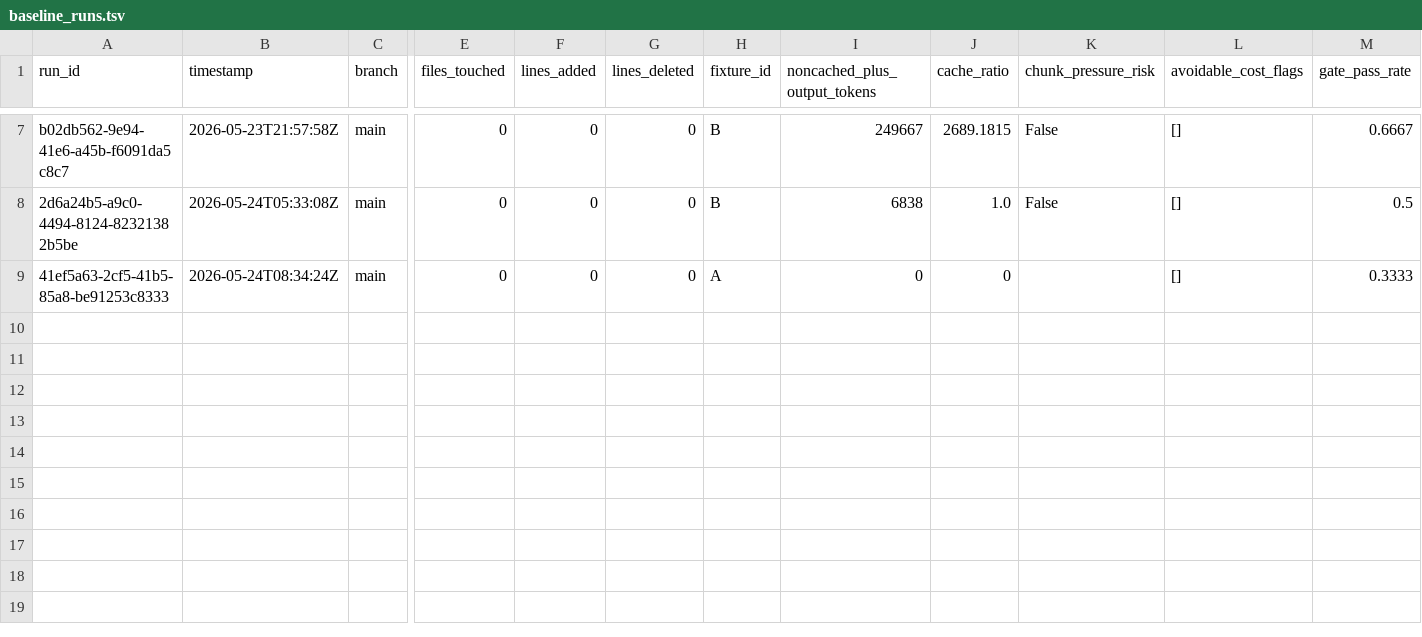
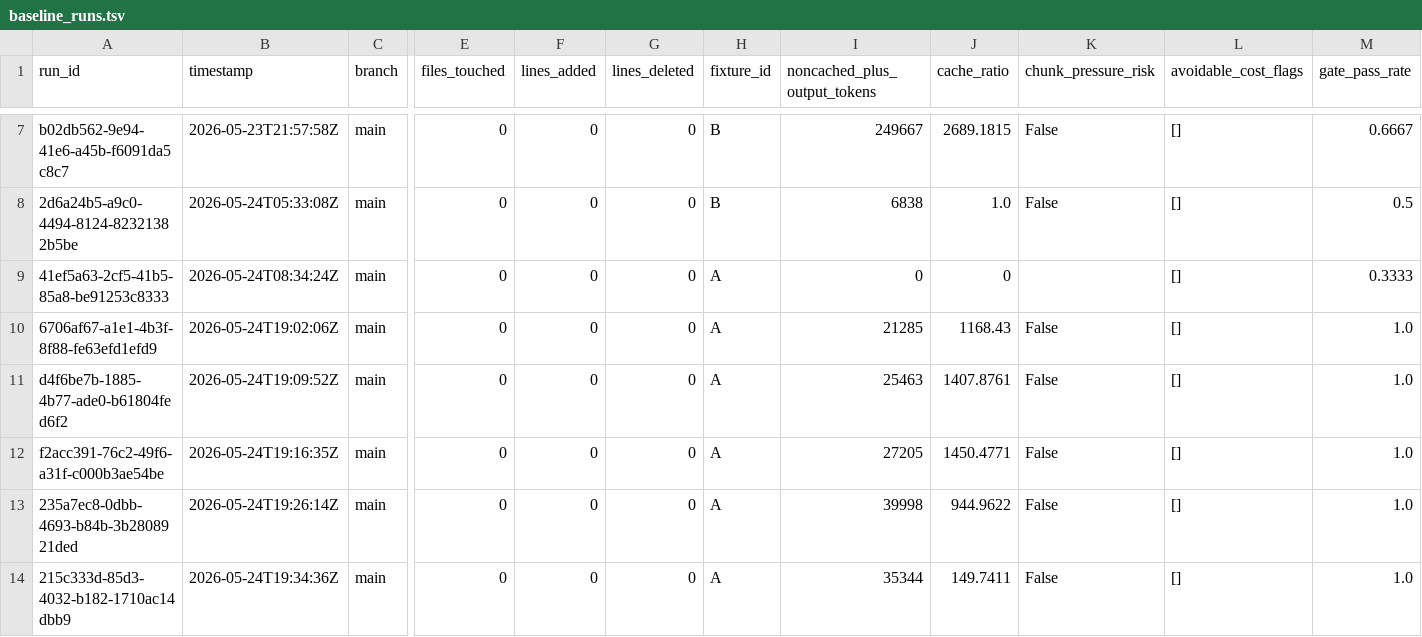
Before and after one commit to gurusharan3107/autonomous-agent-builder, a TSV file: docs/autoresearch/baseline_runs.tsv, drawn as a sheet; only a part is shown, gaps mark what is left out; rows hold the shown columns only; the diff names each change by its address in the sheet, - before the commit and + after, or states it on an @@ line.

```diff
--- a/docs/autoresearch/baseline_runs.tsv
+++ b/docs/autoresearch/baseline_runs.tsv
+row 10: 6706af67-a1e1-4b3f-8f88-fe63efd1efd9 | 2026-05-24T19:02:06Z | main | 0 | 0 | 0 | A | 21285 | 1168.43 | False | [] | 1.0
+row 11: d4f6be7b-1885-4b77-ade0-b61804fed6f2 | 2026-05-24T19:09:52Z | main | 0 | 0 | 0 | A | 25463 | 1407.8761 | False | [] | 1.0
+row 12: f2acc391-76c2-49f6-a31f-c000b3ae54be | 2026-05-24T19:16:35Z | main | 0 | 0 | 0 | A | 27205 | 1450.4771 | False | [] | 1.0
+row 13: 235a7ec8-0dbb-4693-b84b-3b2808921ded | 2026-05-24T19:26:14Z | main | 0 | 0 | 0 | A | 39998 | 944.9622 | False | [] | 1.0
+row 14: 215c333d-85d3-4032-b182-1710ac14dbb9 | 2026-05-24T19:34:36Z | main | 0 | 0 | 0 | A | 35344 | 149.7411 | False | [] | 1.0
```
Also changed, not shown: docs/autoresearch/per_prompt_results.tsv, 2 other files.
